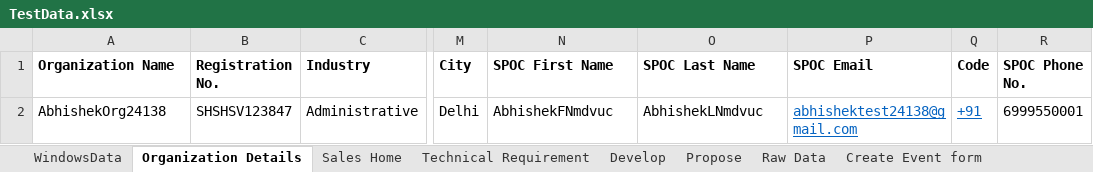
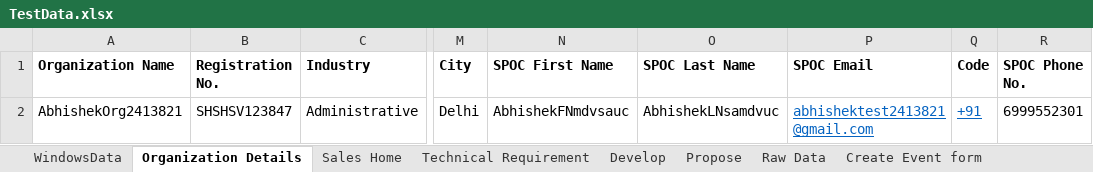
Before and after one commit to abhishekbirana/iCustomer_OSS_BSS, an Excel workbook: target/test-classes/TestData.xlsx, sheet Organization Details, drawn as a sheet; only a part is shown, gaps mark what is left out; values as stored, in another font and other column widths than the file's, no borders; the diff names each change by its address in the sheet, - before the commit and + after, or states it on an @@ line.

Commit message:
Abhishek-"190320241322"

```diff
--- a/target/test-classes/TestData.xlsx (sheet Organization Details)
+++ b/target/test-classes/TestData.xlsx (sheet Organization Details)
-A2 (Organization Name): AbhishekOrg24138
+A2 (Organization Name): AbhishekOrg2413821
-N2 (SPOC First Name): AbhishekFNmdvuc
+N2 (SPOC First Name): AbhishekFNmdvsauc
-O2 (SPOC Last Name): AbhishekLNmdvuc
+O2 (SPOC Last Name): AbhishekLNsamdvuc
-P2 (SPOC Email): abhishektest24138@gmail.com
+P2 (SPOC Email): abhishektest2413821@gmail.com
-R2 (SPOC Phone No.): 6999550001
+R2 (SPOC Phone No.): 6999552301
```
Also changed, not shown: sheet Sales Home, 1 other file.
